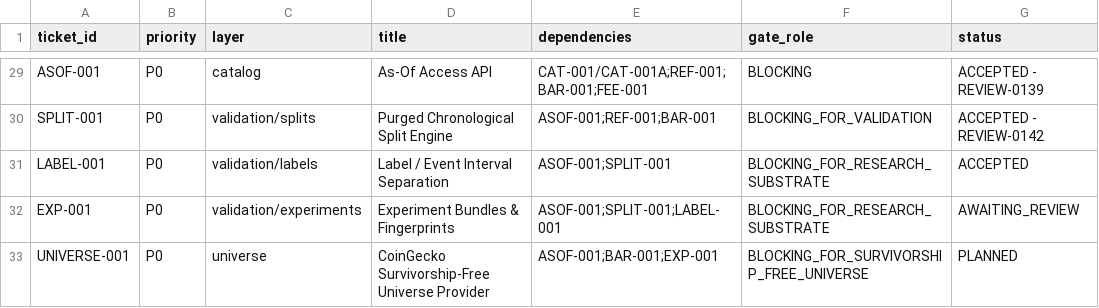
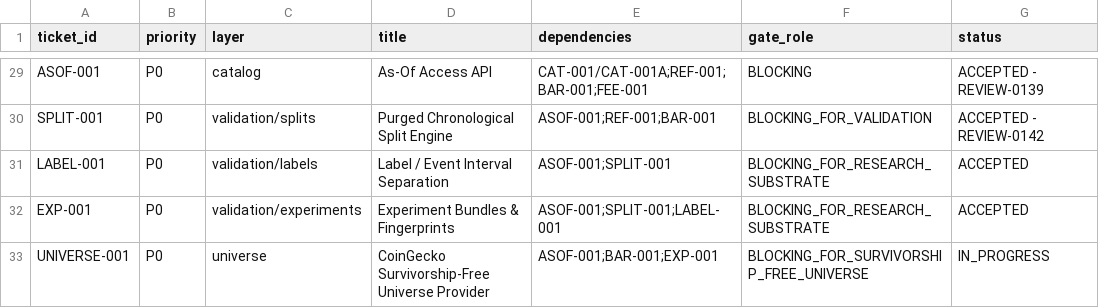
Before and after one commit to larslarsen/Crypto-Multifactor-Bot, a CSV file: docs/engineering/IMPLEMENTATION_BACKLOG.csv, drawn as a sheet; only a part is shown, gaps mark what is left out.

Commit message:
EXP-001: ACCEPTED (REVIEW-0148); UNIVERSE-001: IN_PROGRESS (REVIEW-0149)

```diff
--- a/docs/engineering/IMPLEMENTATION_BACKLOG.csv
+++ b/docs/engineering/IMPLEMENTATION_BACKLOG.csv
@@ -31,3 +31,3 @@ SPLIT-001,P0,validation/splits,Purged Chronological Split Engine,ASOF-001;REF-00
 LABEL-001,P0,validation/labels,Label / Event Interval Separation,ASOF-001;SPLIT-001,BLOCKING_FOR_RESEARCH_SUBSTRATE,ACCEPTED
-EXP-001,P0,validation/experiments,Experiment Bundles & Fingerprints,ASOF-001;SPLIT-001;LABEL-001,BLOCKING_FOR_RESEARCH_SUBSTRATE,AWAITING_REVIEW
-UNIVERSE-001,P0,universe,CoinGecko Survivorship-Free Universe Provider,ASOF-001;BAR-001;EXP-001,BLOCKING_FOR_SURVIVORSHIP_FREE_UNIVERSE,PLANNED
+EXP-001,P0,validation/experiments,Experiment Bundles & Fingerprints,ASOF-001;SPLIT-001;LABEL-001,BLOCKING_FOR_RESEARCH_SUBSTRATE,ACCEPTED
+UNIVERSE-001,P0,universe,CoinGecko Survivorship-Free Universe Provider,ASOF-001;BAR-001;EXP-001,BLOCKING_FOR_SURVIVORSHIP_FREE_UNIVERSE,IN_PROGRESS
```
Also changed, not shown: 6 other files.
